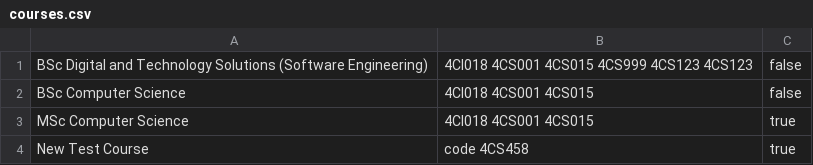
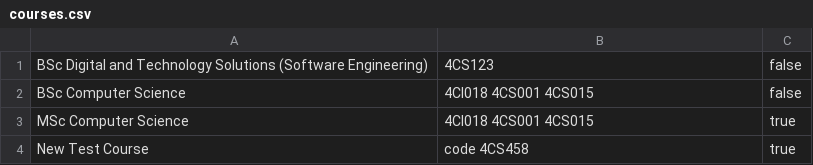
Before and after one commit to cBridges851/course-management-system, a CSV file: CourseManagementSystem/src/main/java/com/company/cms/FileHandling/Files/Study/courses.csv, drawn as a sheet.

Commit message:
remove-module Course administrators can now remove modules from courses.

```diff
--- a/CourseManagementSystem/src/main/java/com/company/cms/FileHandling/Files/Study/courses.csv
+++ b/CourseManagementSystem/src/main/java/com/company/cms/FileHandling/Files/Study/courses.csv
@@ -1,2 +1,2 @@
-BSc Digital and Technology Solutions (Software Engineering), 4CI018  4CS001  4CS015  4CS999  4CS123  4CS123, false
+BSc Digital and Technology Solutions (Software Engineering), 4CS123, false
 BSc Computer Science, 4CI018  4CS001  4CS015, false
```
Also changed, not shown: 3 other files.
